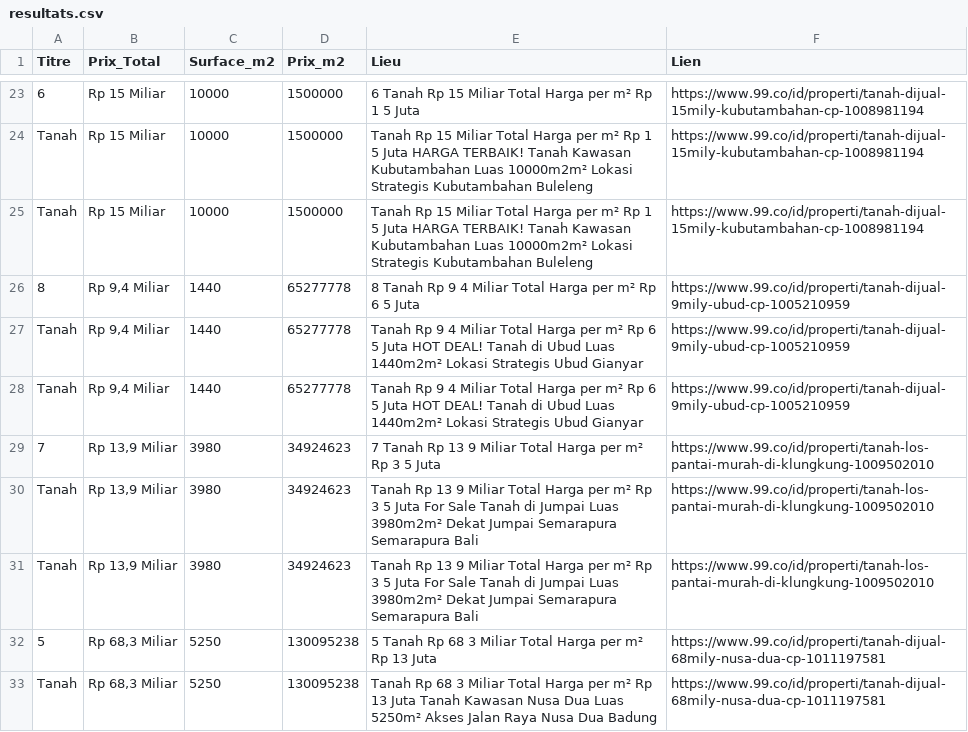
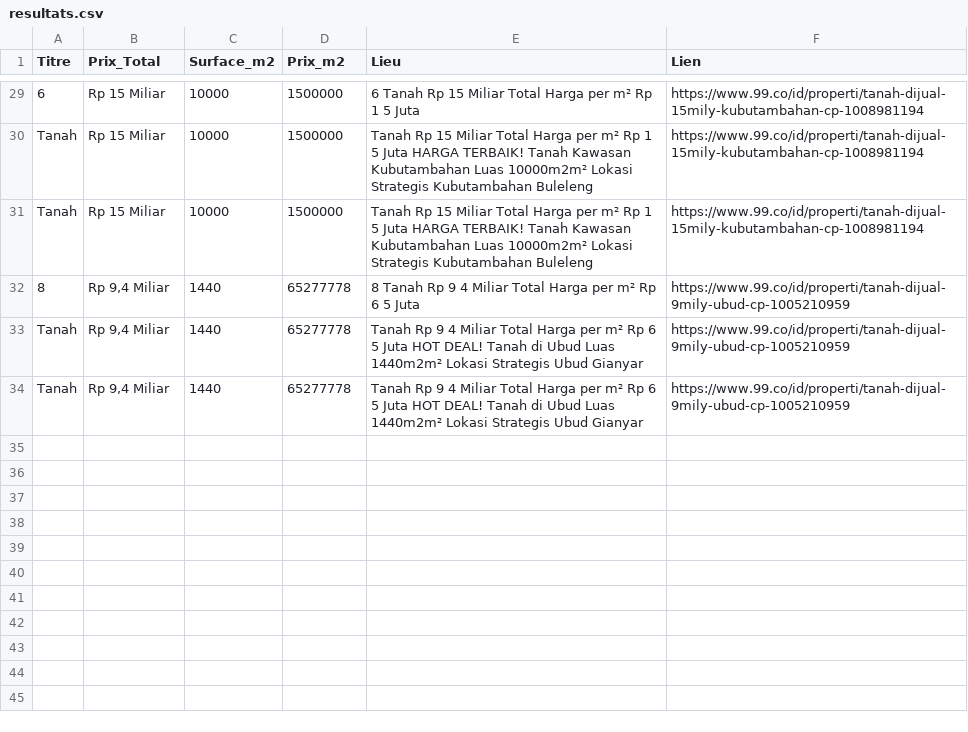
Before and after one commit to pedro432143219-prog/99co-scraper, a CSV file: resultats.csv, drawn as a sheet; only a part is shown, gaps mark what is left out; removed rows and columns are numbered as before the commit, all else as after; the diff covers the shown part only; the diff names each change by its address in the sheet, - before the commit and + after, or states it on an @@ line.

```diff
--- a/resultats.csv
+++ b/resultats.csv
-row 29: 7 | Rp 13,9 Miliar | 3980 | 34924623 | 7 Tanah Rp 13 9 Miliar Total Harga per m² Rp 3 5 Juta | https://www.99.co/id/properti/tanah-los-pantai-murah-di-klungkung-1009502010
-row 30: Tanah | Rp 13,9 Miliar | 3980 | 34924623 | Tanah Rp 13 9 Miliar Total Harga per m² Rp 3 5 Juta For Sale Tanah di Jumpai Luas 3980m2m² Dekat Jumpai Semarapura Semarapura Bali | https://www.99.co/id/properti/tanah-los-pantai-murah-di-klungkung-1009502010
-row 31: Tanah | Rp 13,9 Miliar | 3980 | 34924623 | Tanah Rp 13 9 Miliar Total Harga per m² Rp 3 5 Juta For Sale Tanah di Jumpai Luas 3980m2m² Dekat Jumpai Semarapura Semarapura Bali | https://www.99.co/id/properti/tanah-los-pantai-murah-di-klungkung-1009502010
-row 32: 5 | Rp 68,3 Miliar | 5250 | 130095238 | 5 Tanah Rp 68 3 Miliar Total Harga per m² Rp 13 Juta | https://www.99.co/id/properti/tanah-dijual-68mily-nusa-dua-cp-1011197581
-row 33: Tanah | Rp 68,3 Miliar | 5250 | 130095238 | Tanah Rp 68 3 Miliar Total Harga per m² Rp 13 Juta Tanah Kawasan Nusa Dua Luas 5250m² Akses Jalan Raya Nusa Dua Badung | https://www.99.co/id/properti/tanah-dijual-68mily-nusa-dua-cp-1011197581
```
Also changed, not shown: 7 added rows, 5 removed rows and 10 edited cells elsewhere in this file.
